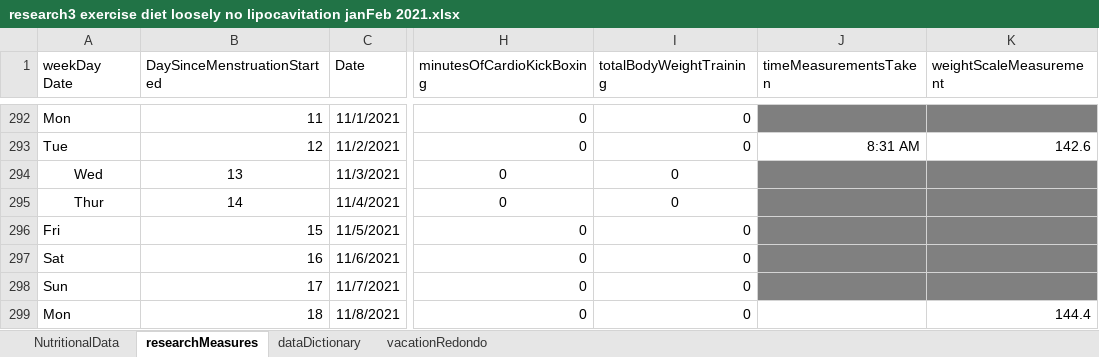
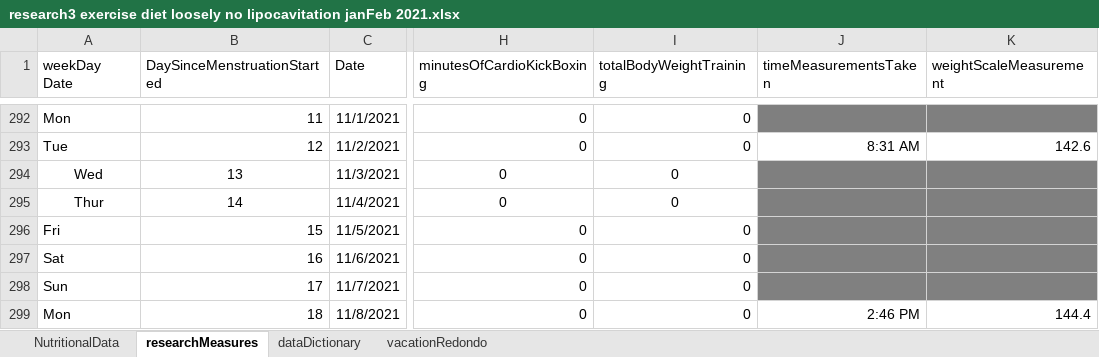
Before and after one commit to JanJanJan2018/lipocavitation-dieting-exercise-21-day-research, an Excel workbook: research3 exercise diet loosely no lipocavitation janFeb 2021.xlsx, sheet researchMeasures, drawn as a sheet; only a part is shown, gaps mark what is left out; values as stored, in another font and other column widths than the file's, no borders; 1 other sheet too large or unreadable and not compared; the diff covers the shown part only; the diff names each change by its address in the sheet, - before the commit and + after, or states it on an @@ line.

Commit message:
Add files via upload

```diff
--- a/research3 exercise diet loosely no lipocavitation janFeb 2021.xlsx (sheet researchMeasures)
+++ b/research3 exercise diet loosely no lipocavitation janFeb 2021.xlsx (sheet researchMeasures)
-J299 (timeMeasurementsTaken): (empty)
+J299 (timeMeasurementsTaken): 2:46 PM
```
Also changed, not shown: 2 added rows, 47 edited cells and cell formats elsewhere in this sheet, sheet NutritionalData.
